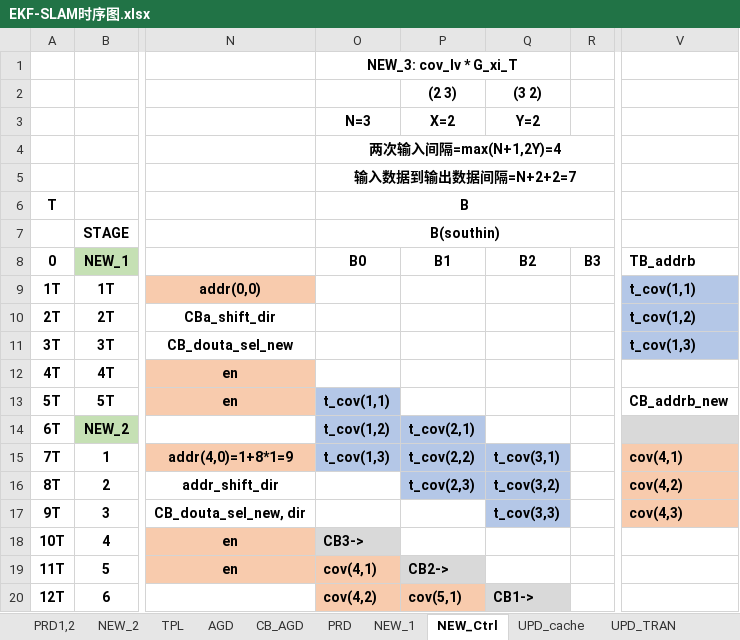
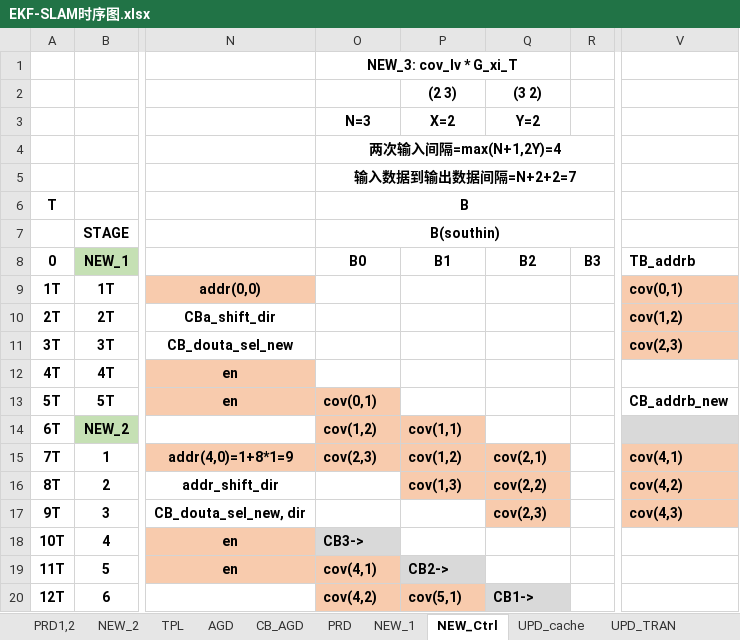
Before and after one commit to olokevin/EKF-SLAM-RTL, an Excel workbook: EKF-SLAM时序图.xlsx, sheet NEW_Ctrl, drawn as a sheet; only a part is shown, gaps mark what is left out; values as stored, in another font and other column widths than the file's, no borders; the diff names each change by its address in the sheet, - before the commit and + after, or states it on an @@ line.

```diff
--- a/EKF-SLAM时序图.xlsx (sheet NEW_Ctrl)
+++ b/EKF-SLAM时序图.xlsx (sheet NEW_Ctrl)
-V9: t_cov(1,1)
+V9: cov(0,1)
-V9:V11 fill: #B4C7E7
+V9:V11 fill: #F8CBAD
-V10: t_cov(1,2)
+V10: cov(1,2)
-V11: t_cov(1,3)
+V11: cov(2,3)
-O13: t_cov(1,1)
+O13: cov(0,1)
-O13 fill: #B4C7E7
+O13 fill: #F8CBAD
-O14: t_cov(1,2)
+O14: cov(1,2)
-O14:P14 fill: #B4C7E7
+O14:P14 fill: #F8CBAD
-P14: t_cov(2,1)
+P14: cov(1,1)
-O15: t_cov(1,3)
+O15: cov(2,3)
-O15:Q15 fill: #B4C7E7
+O15:Q15 fill: #F8CBAD
-P15: t_cov(2,2)
+P15: cov(1,2)
-Q15: t_cov(3,1)
+Q15: cov(2,1)
-P16: t_cov(2,3)
+P16: cov(1,3)
-P16:Q16 fill: #B4C7E7
+P16:Q16 fill: #F8CBAD
-Q16: t_cov(3,2)
+Q16: cov(2,2)
-Q17: t_cov(3,3)
+Q17: cov(2,3)
-Q17 fill: #B4C7E7
+Q17 fill: #F8CBAD
```
Also changed, not shown: sheet UPD_cache, sheet UPD_TRAN, sheet UPD_LAST, sheet UPD_K, sheet UPD_234, EKF-SLAMv5.0运算统计.xlsx, 7 other files.
